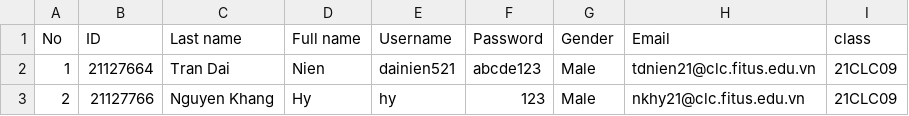
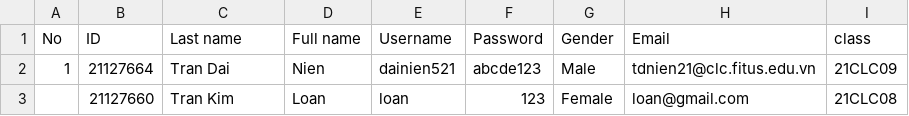
Before and after one commit to trandainien/project-programming-technique, a CSV file: inputs/Students List.csv, drawn as a sheet; removed rows and columns are numbered as before the commit, all else as after; the diff names each change by its address in the sheet, - before the commit and + after, or states it on an @@ line.

```diff
--- a/inputs/Students List.csv
+++ b/inputs/Students List.csv
-row 3: 2 | 21127766 | Nguyen Khang | Hy | hy | 123 | Male | nkhy21@clc.fitus.edu.vn | 21CLC09
+row 3:  | 21127660 | Tran Kim | Loan | loan | 123 | Female | loan@gmail.com | 21CLC08
```
Also changed, not shown: 4 other files.
